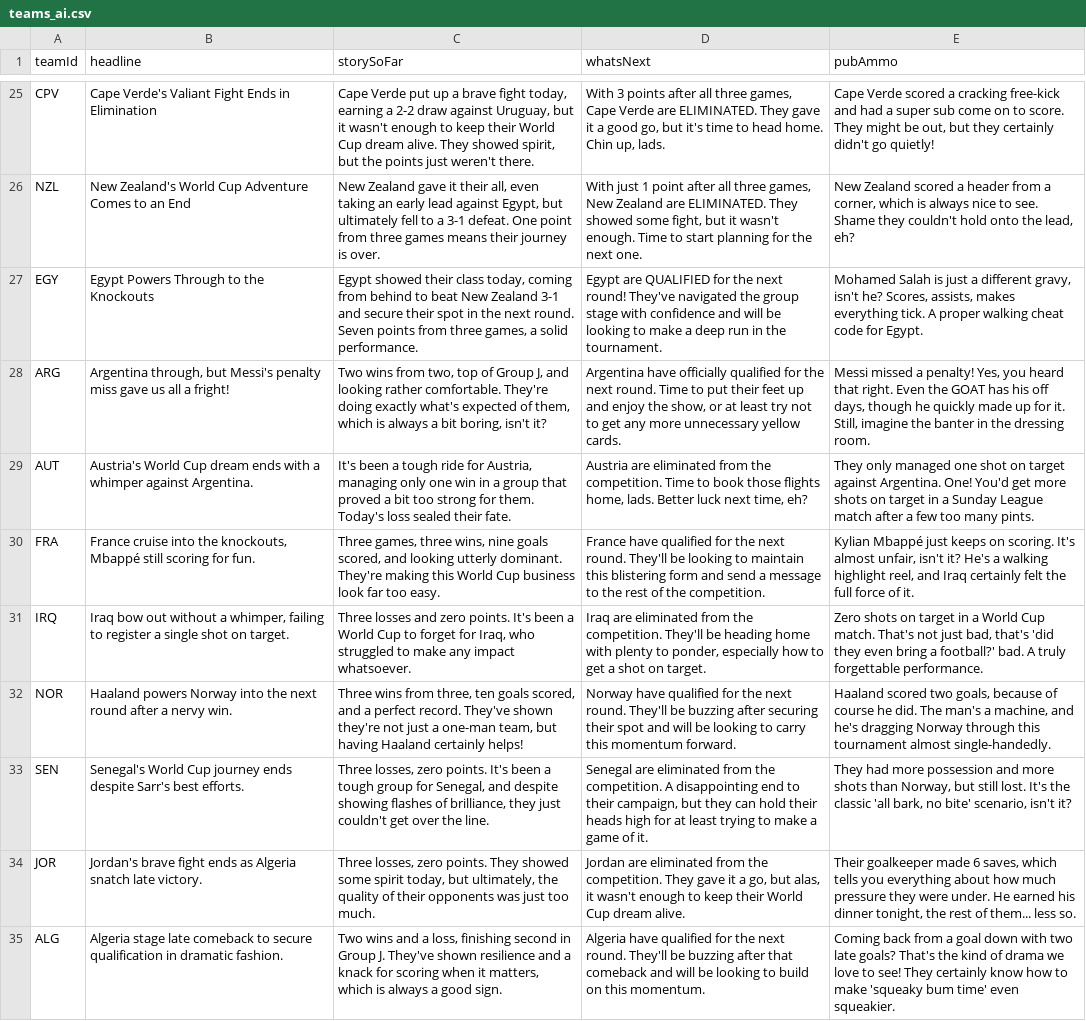
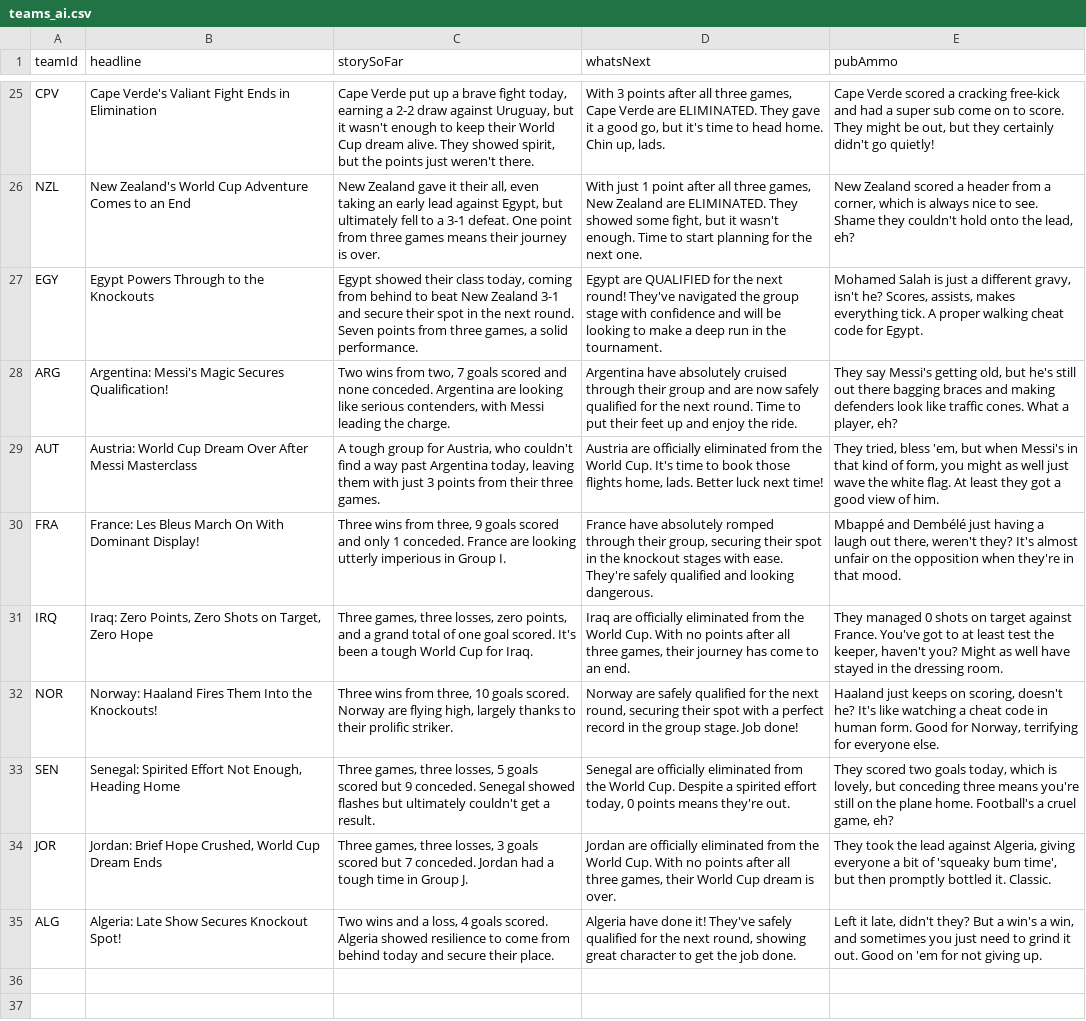
Before and after one commit to bhaisbhai/worldcup2026, a CSV file: public/assets/ai/csv/teams_ai.csv, drawn as a sheet; only a part is shown, gaps mark what is left out; the diff names each change by its address in the sheet, - before the commit and + after, or states it on an @@ line.

```diff
--- a/public/assets/ai/csv/teams_ai.csv
+++ b/public/assets/ai/csv/teams_ai.csv
-B28 (headline): Argentina through, but Messi's penalty miss gave us all a fright!
+B28 (headline): Argentina: Messi's Magic Secures Qualification!
-C28 (storySoFar): …from two, top of Group J, and looking rather comfortable. They're doing exactly what's expected of them, which is always a bit boring, isn't it?
+C28 (storySoFar): …from two, 7 goals scored and none conceded. Argentina are looking like serious contenders, with Messi leading the charge.
-D28 (whatsNext): Argentina have officially qualified for the next round. Time to put their feet up and enjoy the show, or at least try not to get any more unnecessary yellow cards.
+D28 (whatsNext): Argentina have absolutely cruised through their group and are now safely qualified for the next round. Time to put their feet up and enjoy the ride.
-E28 (pubAmmo): Messi missed a penalty! Yes, you heard that right. Even the GOAT has his off days, though he quickly made up for it. Still, imagine the banter in the dressing room.
+E28 (pubAmmo): They say Messi's getting old, but he's still out there bagging braces and making defenders look like traffic cones. What a player, eh?
-B29 (headline): Austria's World Cup dream ends with a whimper against Argentina.
+B29 (headline): Austria: World Cup Dream Over After Messi Masterclass
-C29 (storySoFar): It's been a tough ride for Austria, managing only one win in a group that proved a bit too strong for them. Today's loss sealed their fate.
+C29 (storySoFar): A tough group for Austria, who couldn't find a way past Argentina today, leaving them with just 3 points from their three games.
-D29 (whatsNext): Austria are eliminated from the competition. Time to book those flights home, lads. Better luck next time, eh?
+D29 (whatsNext): Austria are officially eliminated from the World Cup. It's time to book those flights home, lads. Better luck next time!
-E29 (pubAmmo): They only managed one shot on target against Argentina. One! You'd get more shots on target in a Sunday League match after a few too many pints.
+E29 (pubAmmo): They tried, bless 'em, but when Messi's in that kind of form, you might as well just wave the white flag. At least they got a good view of him.
-B30 (headline): France cruise into the knockouts, Mbappé still scoring for fun.
+B30 (headline): France: Les Bleus March On With Dominant Display!
-C30 (storySoFar): Three games, three wins, nine goals scored, and looking utterly dominant. They're making this World Cup business look far too easy.
+C30 (storySoFar): Three wins from three, 9 goals scored and only 1 conceded. France are looking utterly imperious in Group I.
-D30 (whatsNext): France have qualified for the next round. They'll be looking to maintain this blistering form and send a message to the rest of the competition.
+D30 (whatsNext): France have absolutely romped through their group, securing their spot in the knockout stages with ease. They're safely qualified and looking dangerous.
-E30 (pubAmmo): Kylian Mbappé just keeps on scoring. It's almost unfair, isn't it? He's a walking highlight reel, and Iraq certainly felt the full force of it.
+E30 (pubAmmo): Mbappé and Dembélé just having a laugh out there, weren't they? It's almost unfair on the opposition when they're in that mood.
-B31 (headline): Iraq bow out without a whimper, failing to register a single shot on target.
+B31 (headline): Iraq: Zero Points, Zero Shots on Target, Zero Hope
-C31 (storySoFar): Three losses and zero points. It's been a World Cup to forget for Iraq, who struggled to make any impact whatsoever.
+C31 (storySoFar): Three games, three losses, zero points, and a grand total of one goal scored. It's been a tough World Cup for Iraq.
-D31 (whatsNext): Iraq are eliminated from the competition. They'll be heading home with plenty to ponder, especially how to get a shot on target.
+D31 (whatsNext): Iraq are officially eliminated from the World Cup. With no points after all three games, their journey has come to an end.
-E31 (pubAmmo): Zero shots on target in a World Cup match. That's not just bad, that's 'did they even bring a football?' bad. A truly forgettable performance.
+E31 (pubAmmo): They managed 0 shots on target against France. You've got to at least test the keeper, haven't you? Might as well have stayed in the dressing room.
-B32 (headline): Haaland powers Norway into the next round after a nervy win.
+B32 (headline): Norway: Haaland Fires Them Into the Knockouts!
-C32 (storySoFar): …from three, ten goals scored, and a perfect record. They've shown they're not just a one-man team, but having Haaland certainly helps!
+C32 (storySoFar): …from three, 10 goals scored. Norway are flying high, largely thanks to their prolific striker.
-D32 (whatsNext): Norway have qualified for the next round. They'll be buzzing after securing their spot and will be looking to carry this momentum forward.
+D32 (whatsNext): Norway are safely qualified for the next round, securing their spot with a perfect record in the group stage. Job done!
-E32 (pubAmmo): Haaland scored two goals, because of course he did. The man's a machine, and he's dragging Norway through this tournament almost single-handedly.
+E32 (pubAmmo): Haaland just keeps on scoring, doesn't he? It's like watching a cheat code in human form. Good for Norway, terrifying for everyone else.
-B33 (headline): Senegal's World Cup journey ends despite Sarr's best efforts.
+B33 (headline): Senegal: Spirited Effort Not Enough, Heading Home
-C33 (storySoFar): Three losses, zero points. It's been a tough group for Senegal, and despite showing flashes of brilliance, they just couldn't get over the line.
+C33 (storySoFar): Three games, three losses, 5 goals scored but 9 conceded. Senegal showed flashes but ultimately couldn't get a result.
-D33 (whatsNext): Senegal are eliminated from the competition. A disappointing end to their campaign, but they can hold their heads high for at least trying to make a game of it.
+D33 (whatsNext): Senegal are officially eliminated from the World Cup. Despite a spirited effort today, 0 points means they're out.
-E33 (pubAmmo): They had more possession and more shots than Norway, but still lost. It's the classic 'all bark, no bite' scenario, isn't it?
+E33 (pubAmmo): They scored two goals today, which is lovely, but conceding three means you're still on the plane home. Football's a cruel game, eh?
-B34 (headline): Jordan's brave fight ends as Algeria snatch late victory.
+B34 (headline): Jordan: Brief Hope Crushed, World Cup Dream Ends
-C34 (storySoFar): Three losses, zero points. They showed some spirit today, but ultimately, the quality of their opponents was just too much.
+C34 (storySoFar): Three games, three losses, 3 goals scored but 7 conceded. Jordan had a tough time in Group J.
-D34 (whatsNext): Jordan are eliminated from the competition. They gave it a go, but alas, it wasn't enough to keep their World Cup dream alive.
+D34 (whatsNext): Jordan are officially eliminated from the World Cup. With no points after all three games, their World Cup dream is over.
-E34 (pubAmmo): Their goalkeeper made 6 saves, which tells you everything about how much pressure they were under. He earned his dinner tonight, the rest of them... less so.
+E34 (pubAmmo): They took the lead against Algeria, giving everyone a bit of 'squeaky bum time', but then promptly bottled it. Classic.
-B35 (headline): Algeria stage late comeback to secure qualification in dramatic fashion.
+B35 (headline): Algeria: Late Show Secures Knockout Spot!
-C35 (storySoFar): …a loss, finishing second in Group J. They've shown resilience and a knack for scoring when it matters, which is always a good sign.
+C35 (storySoFar): …a loss, 4 goals scored. Algeria showed resilience to come from behind today and secure their place.
-D35 (whatsNext): Algeria have qualified for the next round. They'll be buzzing after that comeback and will be looking to build on this momentum.
+D35 (whatsNext): Algeria have done it! They've safely qualified for the next round, showing great character to get the job done.
-E35 (pubAmmo): Coming back from a goal down with two late goals? That's the kind of drama we love to see! They certainly know how to make 'squeaky bum time' even squeakier.
+E35 (pubAmmo): Left it late, didn't they? But a win's a win, and sometimes you just need to grind it out. Good on 'em for not giving up.
```
Also changed, not shown: public/assets/ai/csv/days_ai.csv, public/assets/ai/csv/matches_ai.csv, 3 other files.
